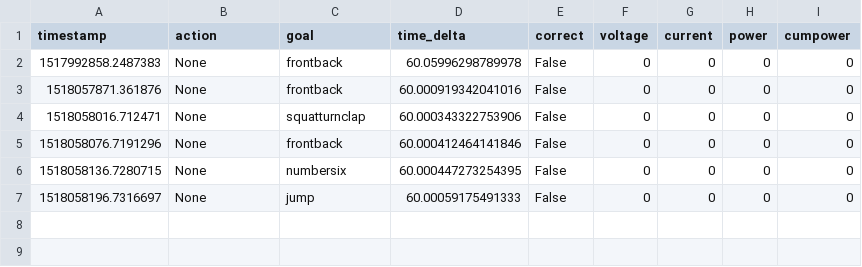
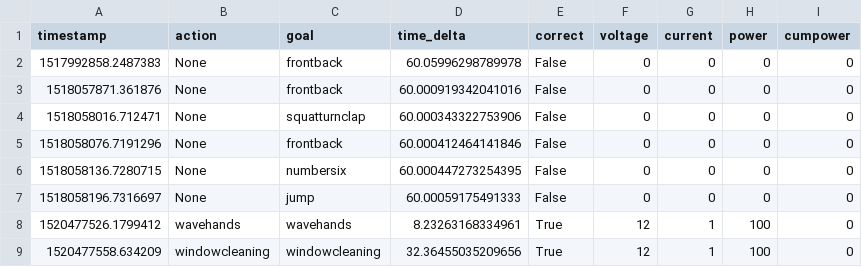
Before and after one commit to CG3002Group3/CG3002, a CSV file: RaspberryPi/log3.csv, drawn as a sheet; the diff names each change by its address in the sheet, - before the commit and + after, or states it on an @@ line.

```diff
--- a/RaspberryPi/log3.csv
+++ b/RaspberryPi/log3.csv
+row 8: 1520477526.1799412 | wavehands | wavehands | 8.23263168334961 | True | 12 | 1 | 100 | 0
+row 9: 1520477558.634209 | windowcleaning | windowcleaning | 32.36455035209656 | True | 12 | 1 | 100 | 0
```
Also changed, not shown: 4 other files.
